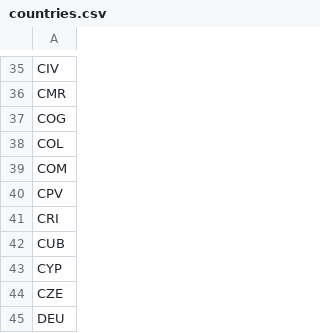
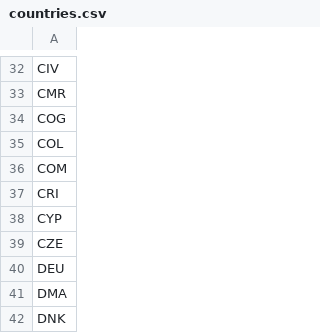
Before and after one commit to aminst/wits, a CSV file: data/common/countries.csv, drawn as a sheet; only a part is shown, gaps mark what is left out; the shorter side is filled out with more unchanged rows; the diff covers the shown part only; the diff names each change by its address in the sheet, - before the commit and + after, or states it on an @@ line.

```diff
--- a/data/common/countries.csv
+++ b/data/common/countries.csv
-row 40: CPV
-row 42: CUB
```
Also changed, not shown: 16 removed rows elsewhere in this file, data/2011/edgelist_disparity.csv, data/2011/edgelist_threshold.csv, 17 other files.
